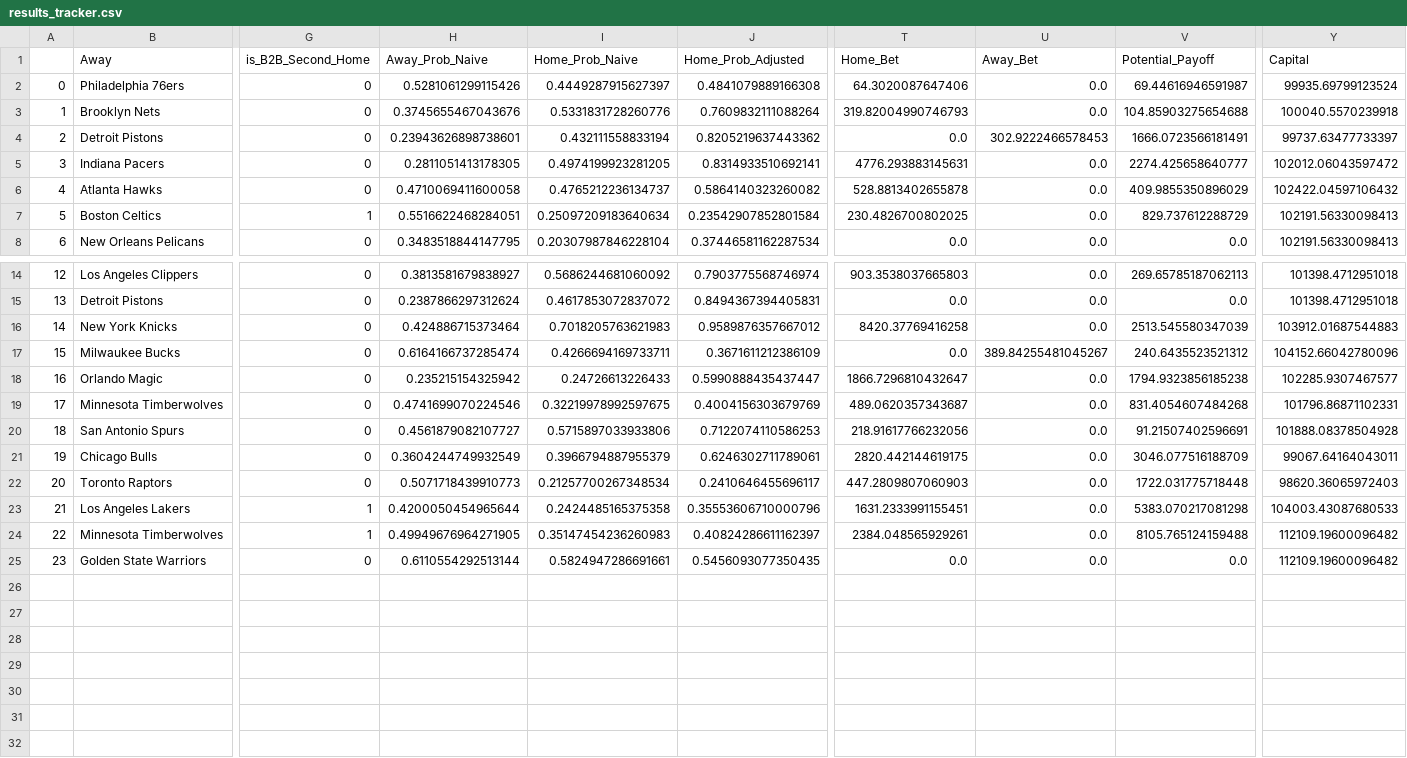
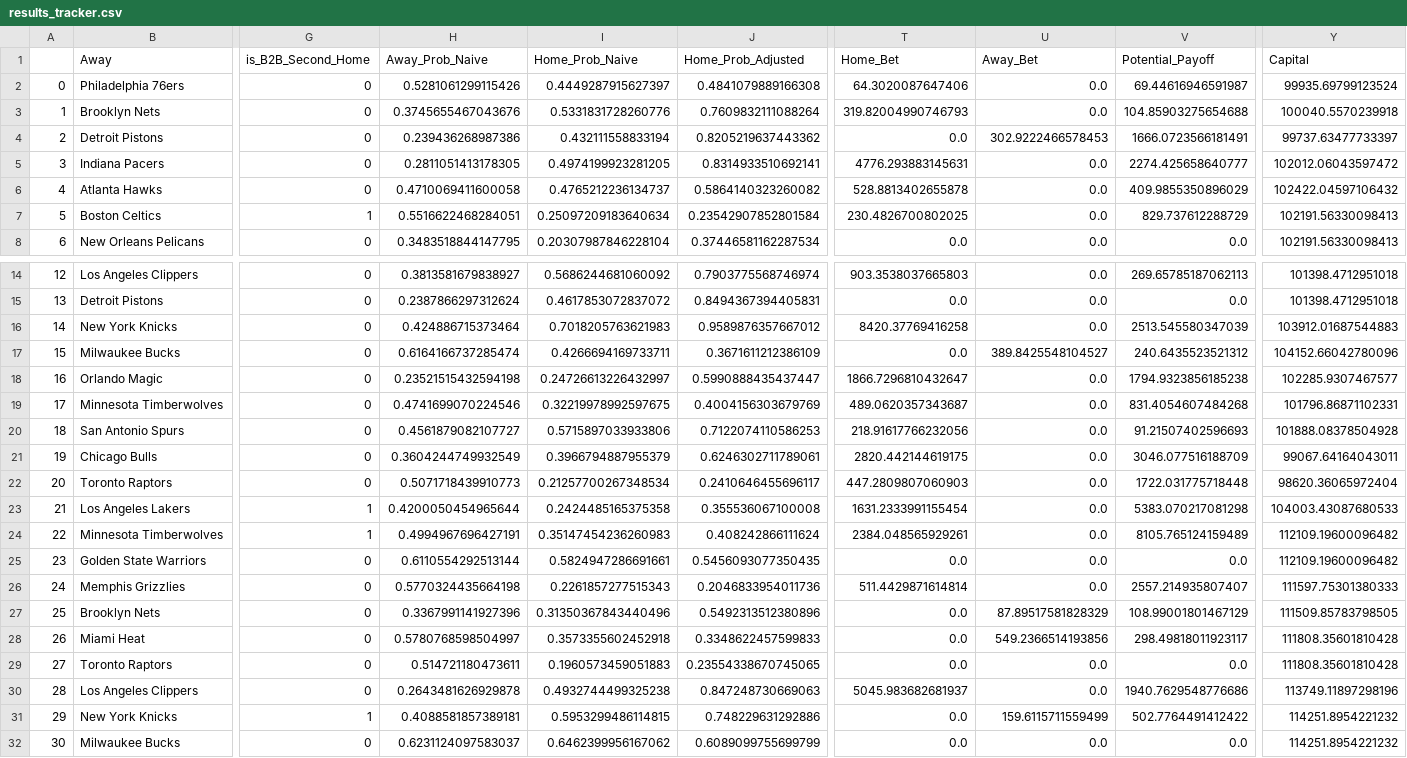
Before and after one commit to hsinger24/NBA-BETTING-V2, a CSV file: In_Season/Data/results_tracker.csv, drawn as a sheet; only a part is shown, gaps mark what is left out; rows hold the shown columns only; the diff names each change by its address in the sheet, - before the commit and + after, or states it on an @@ line.

Commit message:
Daily run 2/11/22

```diff
--- a/In_Season/Data/results_tracker.csv
+++ b/In_Season/Data/results_tracker.csv
-H4 (Away_Prob_Naive): 0.23943626898738601
+H4 (Away_Prob_Naive): 0.239436268987386
-U17 (Away_Bet): 389.84255481045267
+U17 (Away_Bet): 389.8425548104527
-H18 (Away_Prob_Naive): 0.235215154325942
+H18 (Away_Prob_Naive): 0.23521515432594198
-I18 (Home_Prob_Naive): 0.24726613226433
+I18 (Home_Prob_Naive): 0.24726613226432997
-V20 (Potential_Payoff): 91.21507402596691
+V20 (Potential_Payoff): 91.21507402596693
-Y22 (Capital): 98620.36065972403
+Y22 (Capital): 98620.36065972404
-J23 (Home_Prob_Adjusted): 0.35553606710000796
+J23 (Home_Prob_Adjusted): 0.355536067100008
-T23 (Home_Bet): 1631.2333991155451
+T23 (Home_Bet): 1631.2333991155454
-H24 (Away_Prob_Naive): 0.49949676964271905
+H24 (Away_Prob_Naive): 0.4994967696427191
-J24 (Home_Prob_Adjusted): 0.40824286611162397
+J24 (Home_Prob_Adjusted): 0.408242866111624
-V24 (Potential_Payoff): 8105.765124159488
+V24 (Potential_Payoff): 8105.765124159489
+row 26: 24 | Memphis Grizzlies | 0 | 0.5770324435664198 | 0.2261857277515343 | 0.2046833954011736 | 511.4429871614814 | 0.0 | 2557.214935807407 | 111597.75301380333
+row 27: 25 | Brooklyn Nets | 0 | 0.3367991141927396 | 0.31350367843440496 | 0.5492313512380896 | 0.0 | 87.89517581828329 | 108.99001801467129 | 111509.85783798505
+row 28: 26 | Miami Heat | 0 | 0.5780768598504997 | 0.3573355602452918 | 0.3348622457599833 | 0.0 | 549.2366514193856 | 298.49818011923117 | 111808.35601810428
+row 29: 27 | Toronto Raptors | 0 | 0.514721180473611 | 0.1960573459051883 | 0.23554338670745065 | 0.0 | 0.0 | 0.0 | 111808.35601810428
+row 30: 28 | Los Angeles Clippers | 0 | 0.2643481626929878 | 0.4932744499325238 | 0.847248730669063 | 5045.983682681937 | 0.0 | 1940.7629548776686 | 113749.11897298196
+row 31: 29 | New York Knicks | 1 | 0.4088581857389181 | 0.5953299486114815 | 0.748229631292886 | 0.0 | 159.6115711559499 | 502.7764491412422 | 114251.8954221232
+row 32: 30 | Milwaukee Bucks | 0 | 0.6231124097583037 | 0.6462399956167062 | 0.6089099755699799 | 0.0 | 0.0 | 0.0 | 114251.8954221232
```
